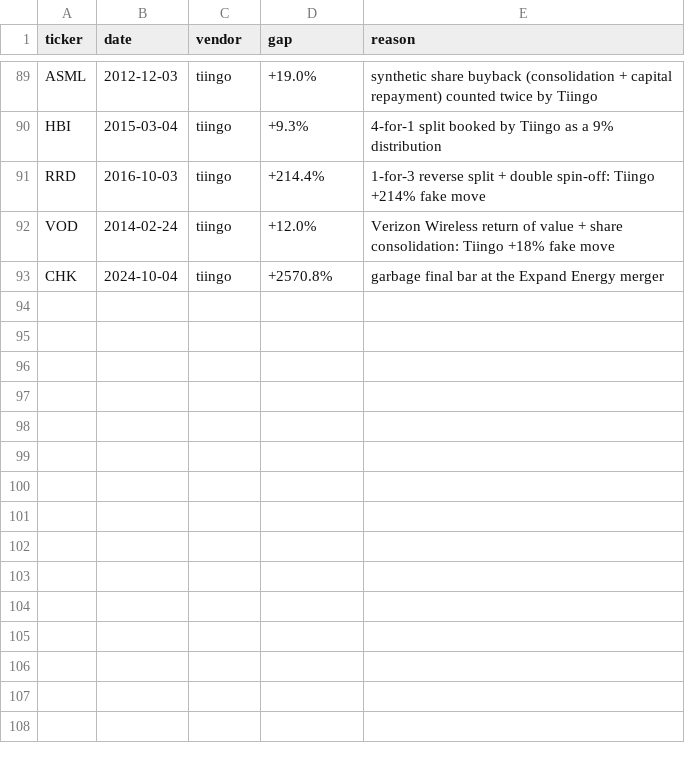
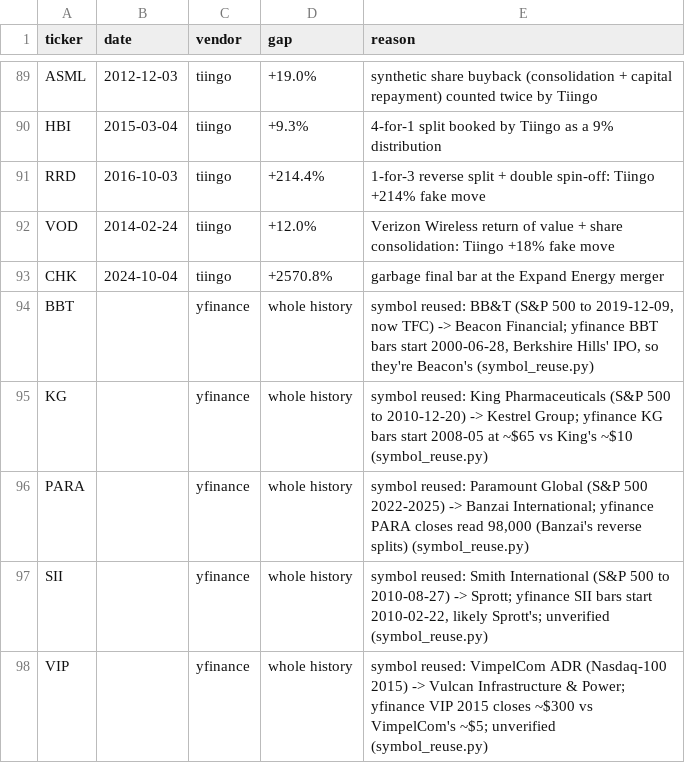
Before and after one commit to omerk1/stocks_analysis, a CSV file: src/foundation/market_common/price_disputes.csv, drawn as a sheet; only a part is shown, gaps mark what is left out.

Commit message:
Data hygiene: reused symbols with another company's prices; cik_verified flag
symbol_reuse.py checks former index members that have bars: the membership-era
company (Polygon as of the membership midpoint) against the symbol's current
holder (SEC), whose history yfinance serves. Reuses with bars inside the
membership window (BBT, KG, PARA, SII, VIP; EP already) become whole-history
disputes, so their labels are dropped. ticker_renames gains cik_verified, set
by resolve and backfilled from status; db.verified_cik returns a CIK only if
its name check passed. done.md #92.

```diff
--- a/src/foundation/market_common/price_disputes.csv
+++ b/src/foundation/market_common/price_disputes.csv
@@ -93 +93,6 @@ VOD,2014-02-24,tiingo,+12.0%,Verizon Wireless return of value + share consolidat
 CHK,2024-10-04,tiingo,+2570.8%,garbage final bar at the Expand Energy merger
+BBT,,yfinance,whole history,"symbol reused: BB&T (S&P 500 to 2019-12-09, now TFC) -> Beacon Financial; yfinance BBT bars start 2000-06-28, Berkshire Hills' IPO, so they're Beacon's (symbol_reuse.py)"
+KG,,yfinance,whole history,symbol reused: King Pharmaceuticals (S&P 500 to 2010-12-20) -> Kestrel Group; yfinance KG bars start 2008-05 at ~$65 vs King's ~$10 (symbol_reuse.py)
+PARA,,yfinance,whole history,"symbol reused: Paramount Global (S&P 500 2022-2025) -> Banzai International; yfinance PARA closes read 98,000 (Banzai's reverse splits) (symbol_reuse.py)"
+SII,,yfinance,whole history,"symbol reused: Smith International (S&P 500 to 2010-08-27) -> Sprott; yfinance SII bars start 2010-02-22, likely Sprott's; unverified (symbol_reuse.py)"
+VIP,,yfinance,whole history,symbol reused: VimpelCom ADR (Nasdaq-100 2015) -> Vulcan Infrastructure & Power; yfinance VIP 2015 closes ~$300 vs VimpelCom's ~$5; unverified (symbol_reuse.py)
```
Also changed, not shown: 7 other files.
